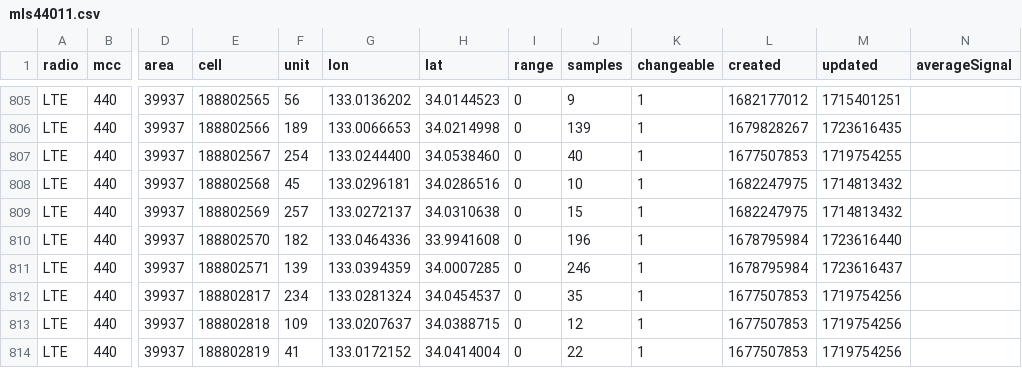
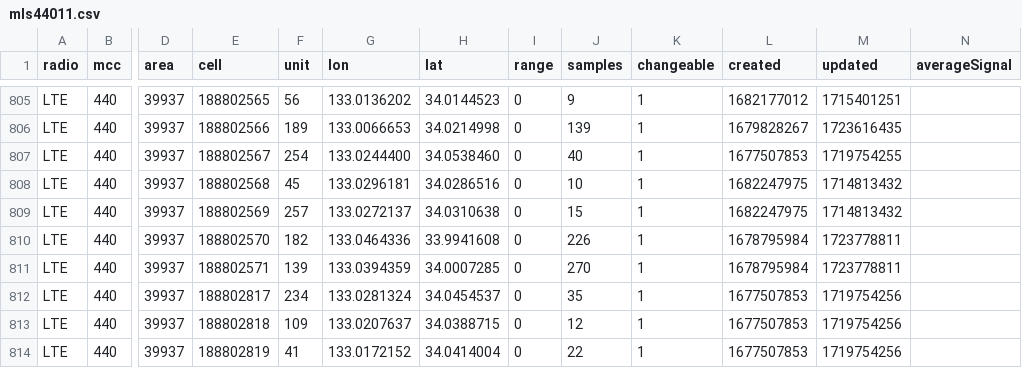
Before and after one commit to raku10ehime/kmz, a CSV file: kmz/mls44011.csv, drawn as a sheet; only a part is shown, gaps mark what is left out; the diff covers the shown part only; the diff names each change by its address in the sheet, - before the commit and + after, or states it on an @@ line.

```diff
--- a/kmz/mls44011.csv
+++ b/kmz/mls44011.csv
-J810 (samples): 196
+J810 (samples): 226
-M810 (updated): 1723616440
+M810 (updated): 1723778811
-J811 (samples): 246
+J811 (samples): 270
-M811 (updated): 1723616437
+M811 (updated): 1723778811
```
Also changed, not shown: 131 edited cells elsewhere in this file, 2 other files.
